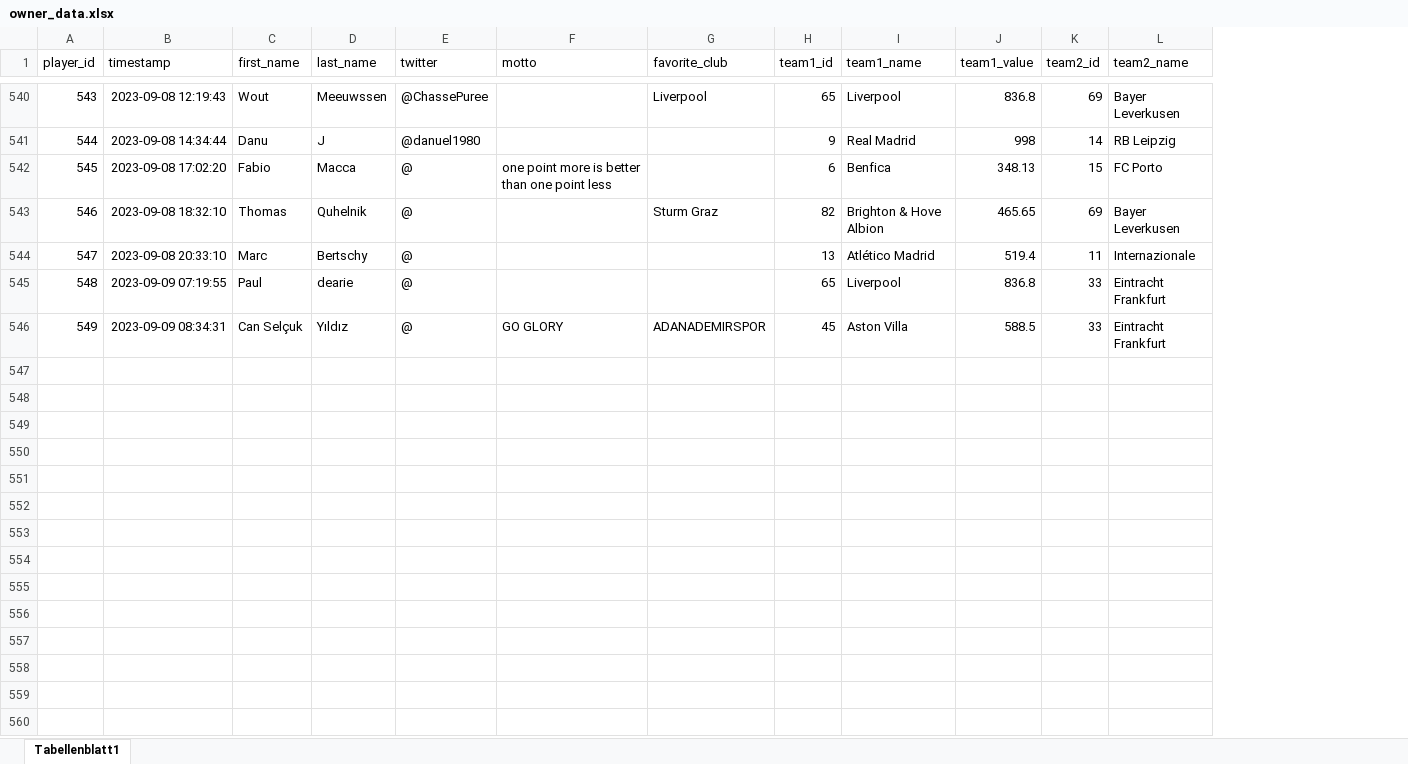
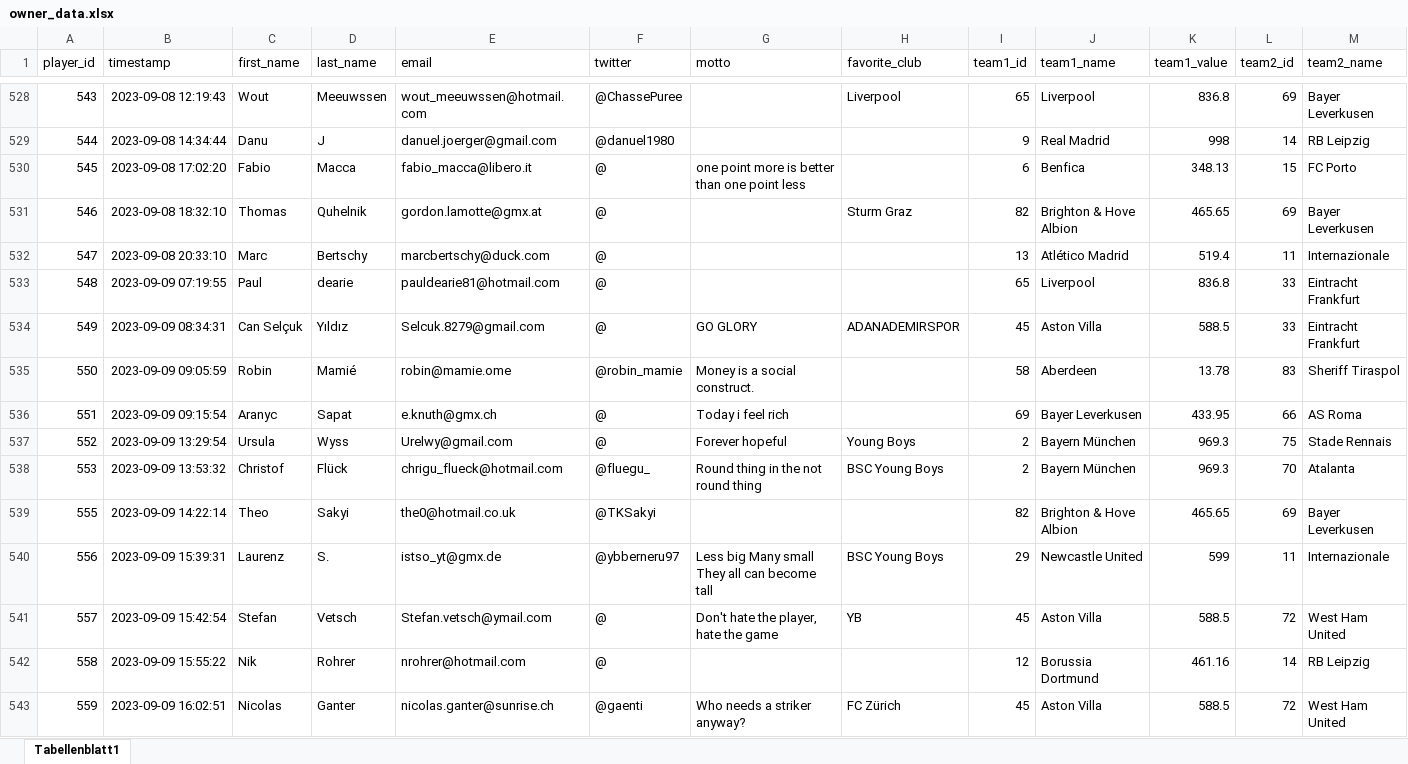
Before and after one commit to swissfootdata/UEFA_Rankings, an Excel workbook: Data/owner_data.xlsx, sheet Tabellenblatt1, drawn as a sheet; only a part is shown, gaps mark what is left out; values as stored, in another font and other column widths than the file's, no borders; charts and pictures not drawn; rows hold the shown columns only; the diff covers the shown part only; the diff names each change by its address in the sheet, - before the commit and + after, or states it on an @@ line.

```diff
--- a/Data/owner_data.xlsx (sheet Tabellenblatt1)
+++ b/Data/owner_data.xlsx (sheet Tabellenblatt1)
+column E (email), rows 528-534: wout_meeuwssen@hotmail.com | danuel.joerger@gmail.com | fabio_macca@libero.it | gordon.lamotte@gmx.at | marcbertschy@duck.com | pauldearie81@hotmail.com | Selcuk.8279@gmail.com
+row 535: 550 | 2023-09-09 09:05:59 | Robin | Mamié | robin@mamie.ome | @robin_mamie | Money is a social construct. |  | 58 | Aberdeen | 13.78 | 83 | Sheriff Tiraspol
+row 536: 551 | 2023-09-09 09:15:54 | Aranyc | Sapat | e.knuth@gmx.ch | @ | Today i feel rich |  | 69 | Bayer Leverkusen | 433.95 | 66 | AS Roma
+row 537: 552 | 2023-09-09 13:29:54 | Ursula | Wyss | Urelwy@gmail.com | @ | Forever hopeful | Young Boys | 2 | Bayern München | 969.3 | 75 | Stade Rennais
+row 538: 553 | 2023-09-09 13:53:32 | Christof | Flück | chrigu_flueck@hotmail.com | @fluegu_ | Round thing in the not round thing | BSC Young Boys | 2 | Bayern München | 969.3 | 70 | Atalanta
+row 539: 555 | 2023-09-09 14:22:14 | Theo | Sakyi | the0@hotmail.co.uk | @TKSakyi |  |  | 82 | Brighton & Hove Albion | 465.65 | 69 | Bayer Leverkusen
+row 540: 556 | 2023-09-09 15:39:31 | Laurenz | S. | istso_yt@gmx.de | @ybberneru97 | Less big Many small They all can become tall | BSC Young Boys | 29 | Newcastle United | 599 | 11 | Internazionale
+row 541: 557 | 2023-09-09 15:42:54 | Stefan | Vetsch | Stefan.vetsch@ymail.com | @ | Don't hate the player, hate the game | YB | 45 | Aston Villa | 588.5 | 72 | West Ham United
+row 542: 558 | 2023-09-09 15:55:22 | Nik | Rohrer | nrohrer@hotmail.com | @ |  |  | 12 | Borussia Dortmund | 461.16 | 14 | RB Leipzig
+row 543: 559 | 2023-09-09 16:02:51 | Nicolas | Ganter | nicolas.ganter@sunrise.ch | @gaenti | Who needs a striker anyway? | FC Zürich | 45 | Aston Villa | 588.5 | 72 | West Ham United
```
Also changed, not shown: 32 added rows and 12 removed rows elsewhere in this sheet, charts or pictures, 6 other files.
